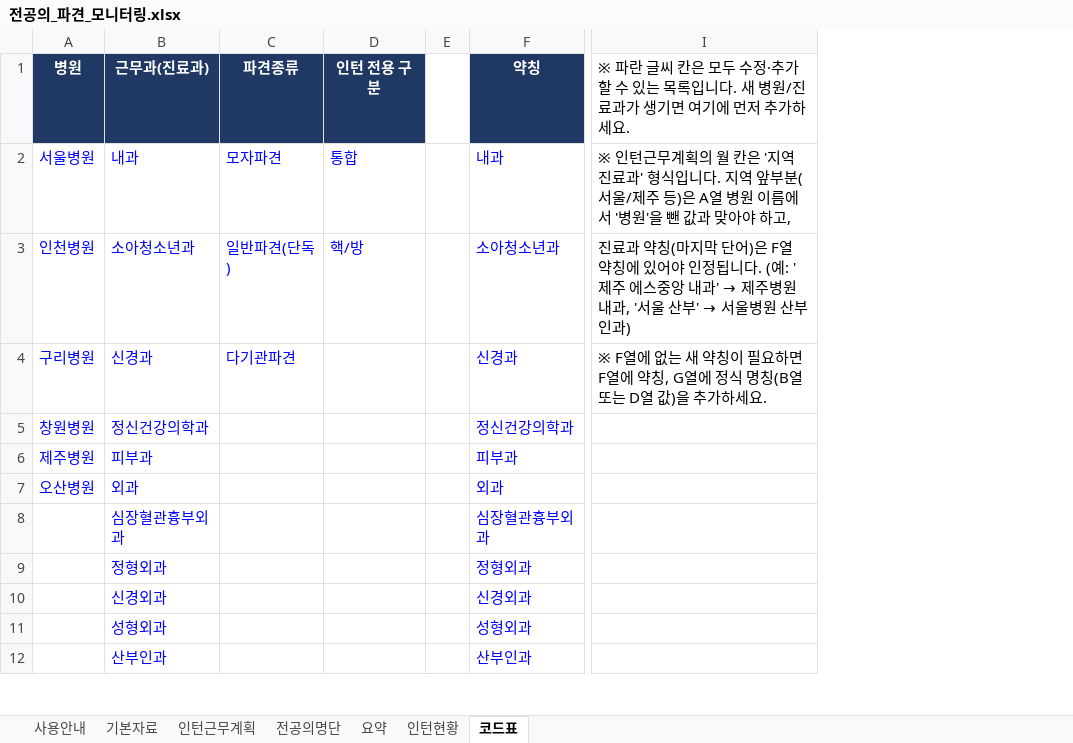
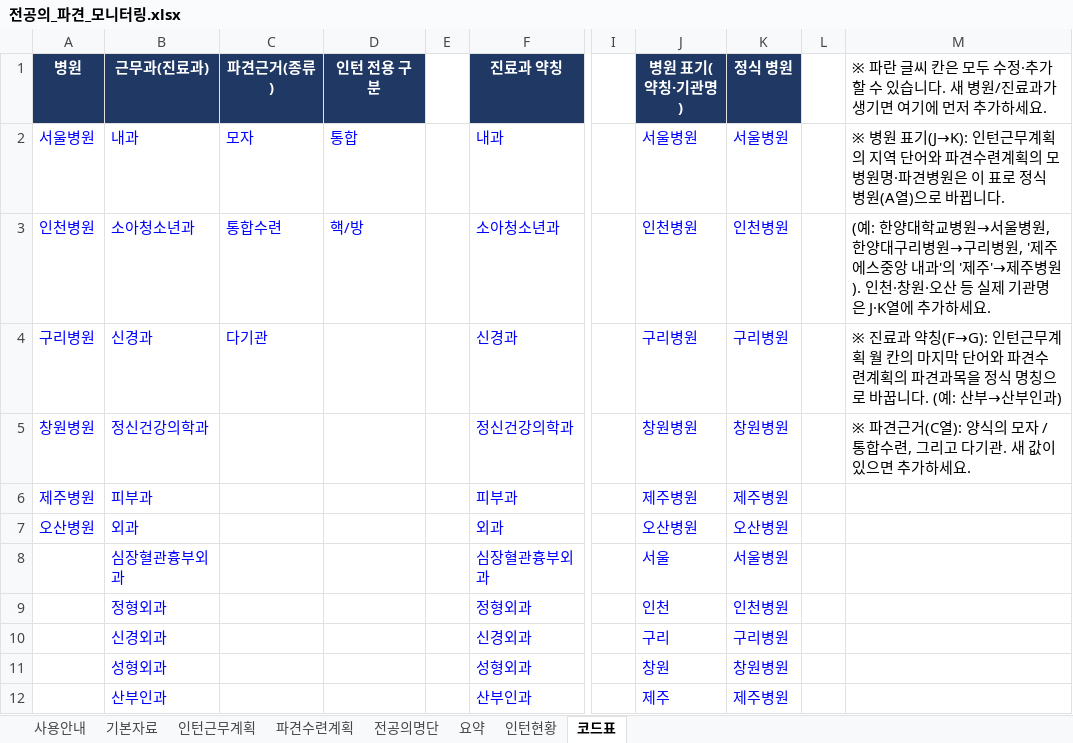
Before and after one commit to weissnicht5210/introgithupuse, an Excel workbook: 전공의_파견_모니터링.xlsx, sheet 코드표, drawn as a sheet; only a part is shown, gaps mark what is left out; values as stored, in another font and other column widths than the file's, no borders; removed rows and columns are numbered as before the commit, all else as after; the diff names each change by its address in the sheet, - before the commit and + after, or states it on an @@ line.

```diff
--- a/전공의_파견_모니터링.xlsx (sheet 코드표)
+++ b/전공의_파견_모니터링.xlsx (sheet 코드표)
+sheet tab: 파견수련계획
-column C (파견종류), rows 2-4: 모자파견 | 일반파견(단독) | 다기관파견
+column C (파견근거(종류)), rows 2-4: 모자 | 통합수련 | 다기관
-column I, rows 1-4: ※ 파란 글씨 칸은 모두 수정·추가할 수 있는 목록입니다. 새 병원/진료과가 생기면 여기에 먼저 추가하세요. | ※ 인턴근무계획의 월 칸은 '지역 진료과' 형식입니다. 지역 앞부분(서울/제주 등)은 A열 병원 이름에서 '병원'을 뺀 값과 맞아야 하고, | 진료과 약칭(마지막 단어)은 F열 약칭에 있어야 인정됩니다. (예: '제주 에스중앙 내과' → 제주병원 내과, '서울 산부' → 서울병원 산부인과) | ※ F열에 없는 새 약칭이 필요하면 F열에 약칭, G열에 정식 명칭(B열 또는 D열 값)을 추가하세요.
+column I, empty
+column J (병원 표기(약칭·기관명)), rows 2-12: 서울병원 | 인천병원 | 구리병원 | 창원병원 | 제주병원 | 오산병원 | 서울 | 인천 | 구리 | 창원 | 제주
+column K (정식 병원), rows 2-12: 서울병원 | 인천병원 | 구리병원 | 창원병원 | 제주병원 | 오산병원 | 서울병원 | 인천병원 | 구리병원 | 창원병원 | 제주병원
+column L, empty
+column M, rows 1-5: ※ 파란 글씨 칸은 모두 수정·추가할 수 있습니다. 새 병원/진료과가 생기면 여기에 먼저 추가하세요. | ※ 병원 표기(J→K): 인턴근무계획의 지역 단어와 파견수련계획의 모병원명·파견병원은 이 표로 정식 병원(A열)으로 바뀝니다. | (예: 한양대학교병원→서울병원, 한양대구리병원→구리병원, '제주 에스중앙 내과'의 '제주'→제주병원). 인천·창원·오산 등 실제 기관명은 J·K열에 추가하세요. | ※ 진료과 약칭(F→G): 인턴근무계획 월 칸의 마지막 단어와 파견수련계획의 파견과목을 정식 명칭으로 바꿉니다. (예: 산부→산부인과) | ※ 파견근거(C열): 양식의 모자 / 통합수련, 그리고 다기관. 새 값이 있으면 추가하세요.
-F1: 약칭
+F1: 진료과 약칭
```
Also changed, not shown: sheet 전공의명단, sheet 인턴근무계획, sheet 사용안내, sheet 요약, sheet 기본자료, sheet 인턴현황, 1 other file.
